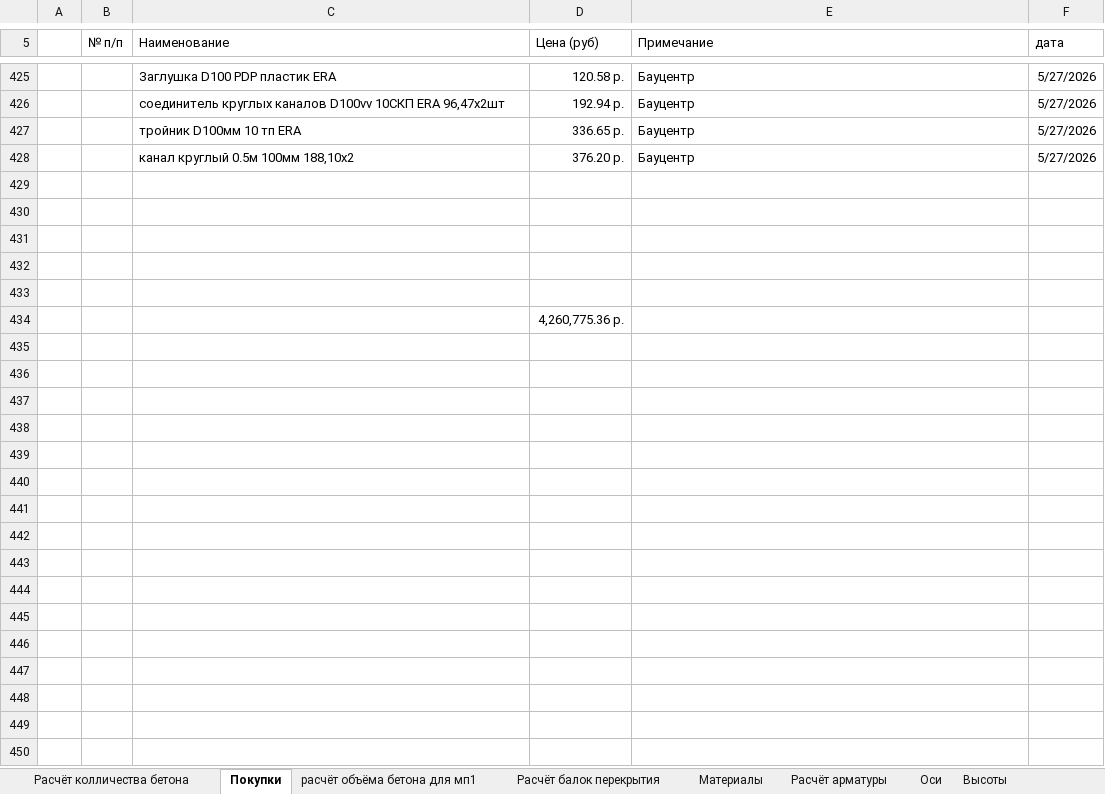
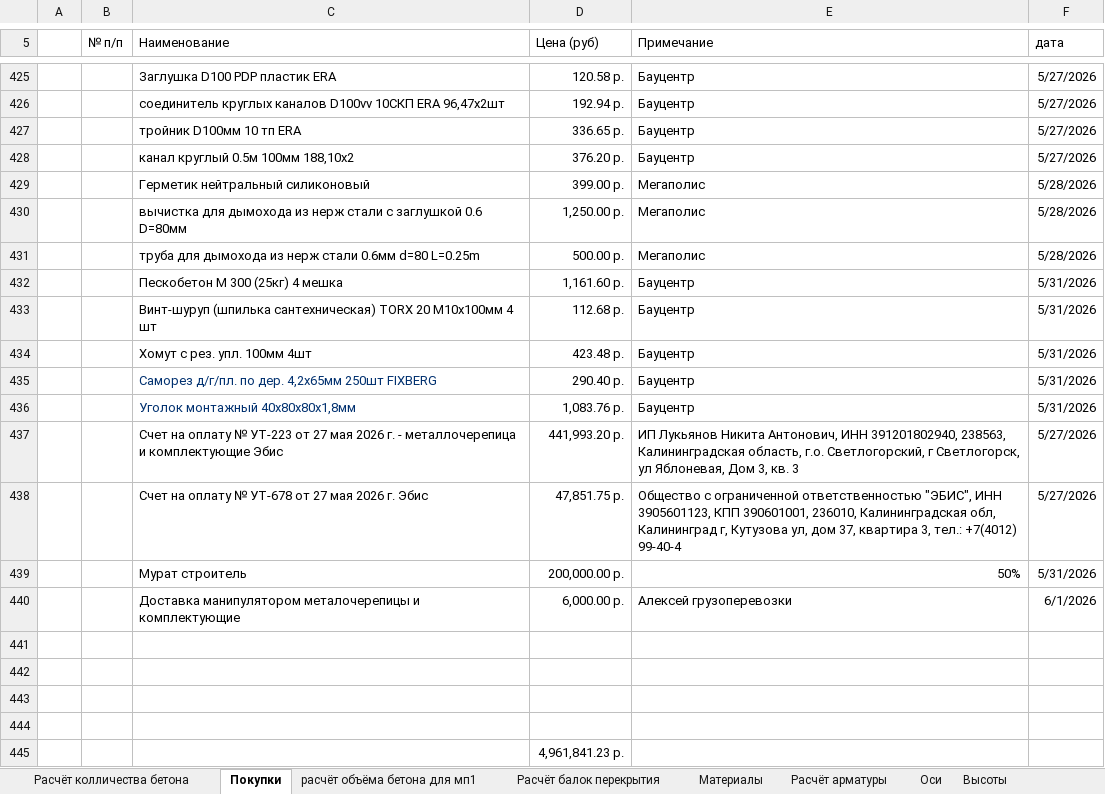
Before and after one commit to zip1982b/my_home, an Excel workbook: 6-131.xlsx, sheet Покупки, drawn as a sheet; only a part is shown, gaps mark what is left out; values as stored, in another font and other column widths than the file's, no borders; table styles not drawn; removed rows and columns are numbered as before the commit, all else as after; the diff names each change by its address in the sheet, - before the commit and + after, or states it on an @@ line.

```diff
--- a/6-131.xlsx (sheet Покупки)
+++ b/6-131.xlsx (sheet Покупки)
+row 429:  |  | Герметик нейтральный силиконовый | 399.00 р. | Мегаполис | 5/28/2026
+row 430:  |  | вычистка для дымохода из нерж стали с заглушкой 0.6 D=80мм | 1,250.00 р. | Мегаполис | 5/28/2026
+row 431:  |  | труба для дымохода из нерж стали 0.6мм d=80 L=0.25m | 500.00 р. | Мегаполис | 5/28/2026
+row 432:  |  | Пескобетон М 300 (25кг) 4 мешка | 1,161.60 р. | Бауцентр | 5/31/2026
+row 433:  |  | Винт-шуруп (шпилька сантехническая) TORX 20 M10х100мм 4 шт | 112.68 р. | Бауцентр | 5/31/2026
+row 434:  |  | Хомут с рез. упл. 100мм 4шт | 423.48 р. | Бауцентр | 5/31/2026
+row 435:  |  | Саморез д/г/пл. по дер. 4,2x65мм 250шт FIXBERG | 290.40 р. | Бауцентр | 5/31/2026
+row 436:  |  | Уголок монтажный 40х80х80x1,8мм | 1,083.76 р. | Бауцентр | 5/31/2026
+row 437:  |  | Счет на оплату № УТ-223 от 27 мая 2026 г. - металлочерепица и комплектующие Эбис | 441,993.20 р. | ИП Лукьянов Никита Антонович, ИНН 391201802940, 238563, Калининградская область, г.о. Светлогорский, г Светлогорск, ул Яблоневая, Дом 3, кв. 3 | 5/27/2026
+row 438:  |  | Счет на оплату № УТ-678 от 27 мая 2026 г. Эбис | 47,851.75 р. | Общество с ограниченной ответственностью "ЭБИС", ИНН 3905601123, КПП 390601001, 236010, Калининградская обл, Калининград г, Кутузова ул, дом 37, квартира 3, тел.: +7(4012) 99-40-4 | 5/27/2026
+row 439:  |  | Мурат строитель | 200,000.00 р. | 50% | 5/31/2026
+row 440:  |  | Доставка манипулятором металочерепицы и комплектующие | 6,000.00 р. | Алексей грузоперевозки | 6/1/2026
-row 433: (empty)
-D445 (Цена (руб)): 4,260,775.36 р.
+D445 (Цена (руб)): 4,961,841.23 р.
```
Also changed, not shown: 2 other files.
